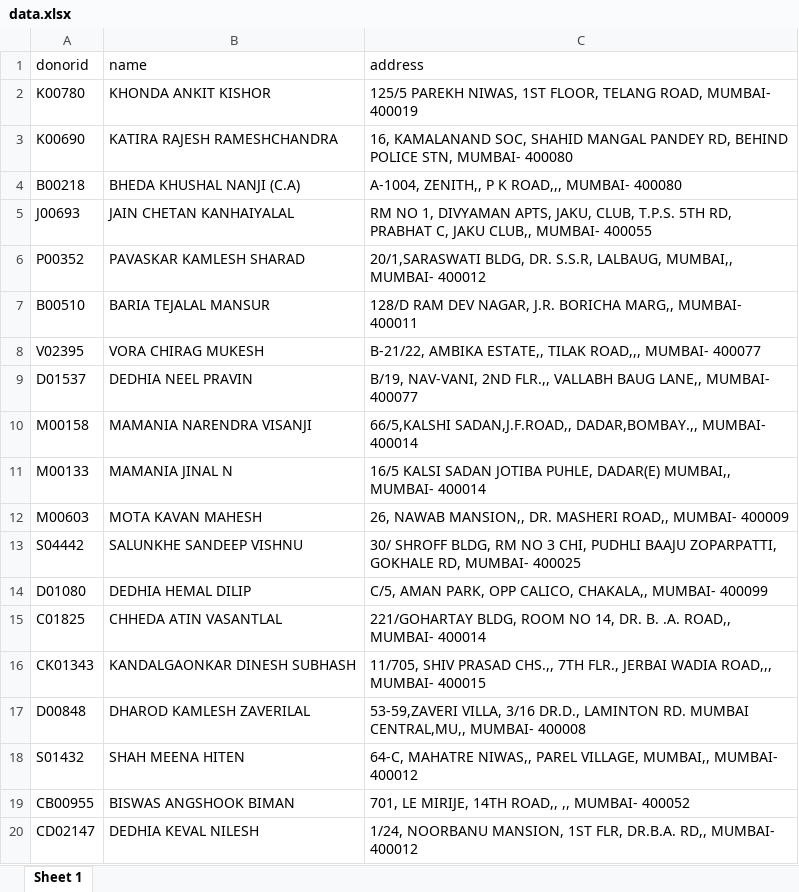
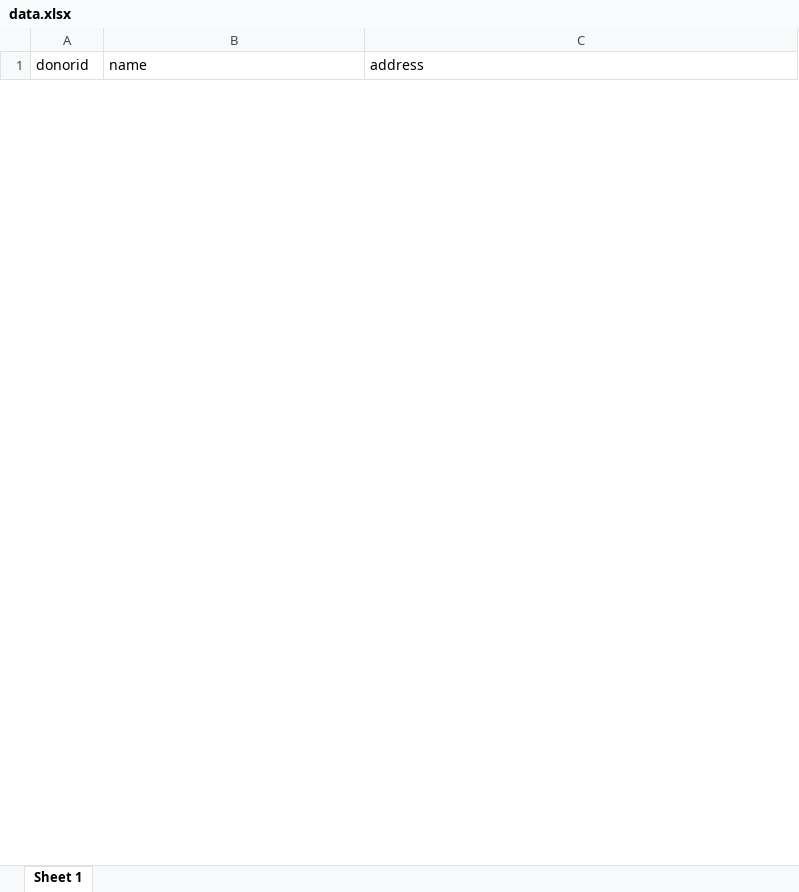
Before and after one commit to rahulyhg/TmmNode, an Excel workbook: data.xlsx, sheet Sheet 1, drawn as a sheet; only a part is shown; values as stored, in another font and other column widths than the file's, no borders; removed rows and columns are numbered as before the commit, all else as after; the diff covers the shown part only; the diff names each change by its address in the sheet, - before the commit and + after, or states it on an @@ line.

Commit message:
change

```diff
--- a/data.xlsx (sheet Sheet 1)
+++ b/data.xlsx (sheet Sheet 1)
-row 2: K00780 | KHONDA ANKIT KISHOR | 125/5 PAREKH NIWAS, 1ST FLOOR, TELANG ROAD, MUMBAI- 400019
-row 3: K00690 | KATIRA RAJESH RAMESHCHANDRA | 16, KAMALANAND SOC, SHAHID MANGAL PANDEY RD, BEHIND POLICE STN, MUMBAI- 400080
-row 4: B00218 | BHEDA KHUSHAL NANJI (C.A) | A-1004, ZENITH,, P K ROAD,,, MUMBAI- 400080
-row 5: J00693 | JAIN CHETAN KANHAIYALAL | RM NO 1, DIVYAMAN APTS, JAKU, CLUB, T.P.S. 5TH RD, PRABHAT C, JAKU CLUB,, MUMBAI- 400055
-row 6: P00352 | PAVASKAR KAMLESH SHARAD | 20/1,SARASWATI BLDG, DR. S.S.R, LALBAUG, MUMBAI,, MUMBAI- 400012
-row 7: B00510 | BARIA TEJALAL MANSUR | 128/D RAM DEV NAGAR, J.R. BORICHA MARG,, MUMBAI- 400011
-row 8: V02395 | VORA CHIRAG MUKESH | B-21/22, AMBIKA ESTATE,, TILAK ROAD,,, MUMBAI- 400077
-row 9: D01537 | DEDHIA NEEL PRAVIN | B/19, NAV-VANI, 2ND FLR.,, VALLABH BAUG LANE,, MUMBAI- 400077
-row 10: M00158 | MAMANIA NARENDRA VISANJI | 66/5,KALSHI SADAN,J.F.ROAD,, DADAR,BOMBAY.,, MUMBAI- 400014
-row 11: M00133 | MAMANIA JINAL N | 16/5 KALSI SADAN JOTIBA PUHLE, DADAR(E) MUMBAI,, MUMBAI- 400014
-row 12: M00603 | MOTA KAVAN MAHESH | 26, NAWAB MANSION,, DR. MASHERI ROAD,, MUMBAI- 400009
-row 13: S04442 | SALUNKHE SANDEEP VISHNU | 30/ SHROFF BLDG, RM NO 3 CHI, PUDHLI BAAJU ZOPARPATTI, GOKHALE RD, MUMBAI- 400025
-row 14: D01080 | DEDHIA HEMAL DILIP | C/5, AMAN PARK, OPP CALICO, CHAKALA,, MUMBAI- 400099
-row 15: C01825 | CHHEDA ATIN VASANTLAL | 221/GOHARTAY BLDG, ROOM NO 14, DR. B. .A. ROAD,, MUMBAI- 400014
-row 16: CK01343 | KANDALGAONKAR DINESH SUBHASH | 11/705, SHIV PRASAD CHS.,, 7TH FLR., JERBAI WADIA ROAD,,, MUMBAI- 400015
-row 17: D00848 | DHAROD KAMLESH ZAVERILAL | 53-59,ZAVERI VILLA, 3/16 DR.D., LAMINTON RD. MUMBAI CENTRAL,MU,, MUMBAI- 400008
-row 18: S01432 | SHAH MEENA HITEN | 64-C, MAHATRE NIWAS,, PAREL VILLAGE, MUMBAI,, MUMBAI- 400012
-row 19: CB00955 | BISWAS ANGSHOOK BIMAN | 701, LE MIRIJE, 14TH ROAD,, ,, MUMBAI- 400052
-row 20: CD02147 | DEDHIA KEVAL NILESH | 1/24, NOORBANU MANSION, 1ST FLR, DR.B.A. RD,, MUMBAI- 400012
```
Also changed, not shown: 10 added rows and 141 removed rows elsewhere in this sheet.
